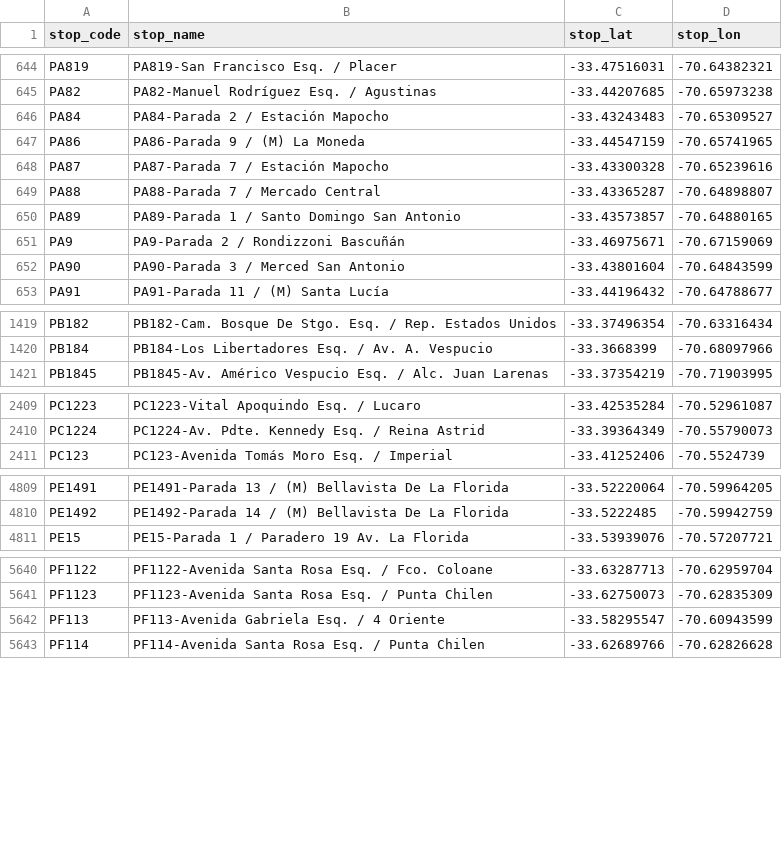
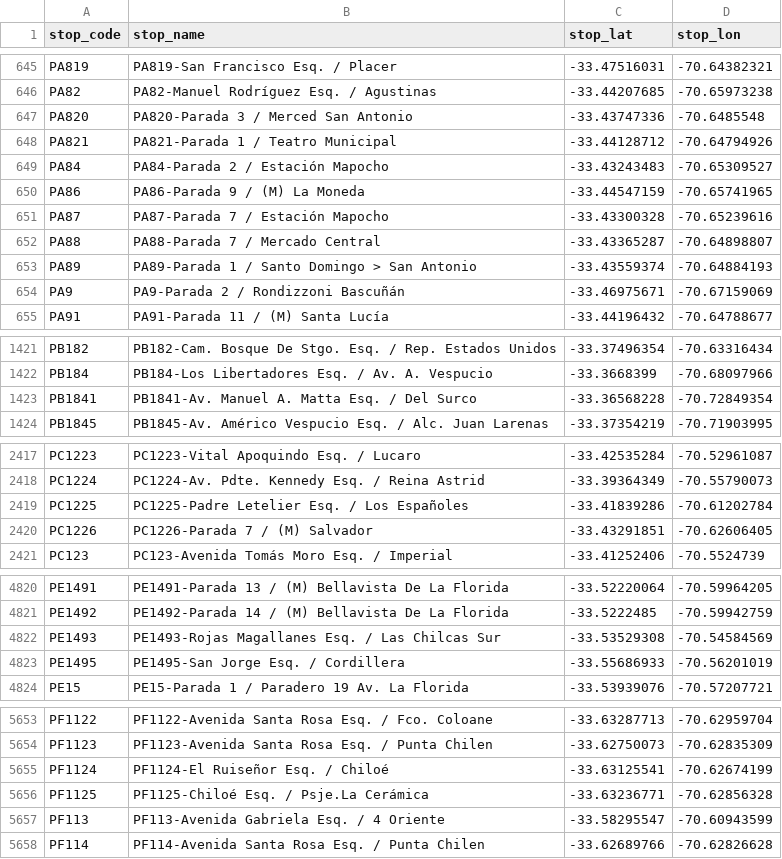
Before and after one commit to Aramatis/server, a CSV file: InitialData/busstop.csv, drawn as a sheet; only a part is shown, gaps mark what is left out; the diff covers the shown part only.

```diff
--- a/InitialData/busstop.csv
+++ b/InitialData/busstop.csv
@@ -645,2 +646,4 @@ PA819;PA819-San Francisco Esq. / Placer;-33.47516031;-70.64382321
 PA82;PA82-Manuel Rodríguez Esq. / Agustinas;-33.44207685;-70.65973238
+PA820;PA820-Parada 3 / Merced  San Antonio;-33.43747336;-70.6485548
+PA821;PA821-Parada 1 / Teatro Municipal;-33.44128712;-70.64794926
 PA84;PA84-Parada 2 / Estación Mapocho;-33.43243483;-70.65309527
@@ -649,5 +652,4 @@ PA87;PA87-Parada 7 / Estación Mapocho;-33.43300328;-70.65239616
 PA88;PA88-Parada 7 / Mercado Central;-33.43365287;-70.64898807
-PA89;PA89-Parada 1 / Santo Domingo   San Antonio;-33.43573857;-70.64880165
+PA89;PA89-Parada 1 / Santo Domingo > San Antonio;-33.43559374;-70.64884193
 PA9;PA9-Parada 2 / Rondizzoni   Bascuñán;-33.46975671;-70.67159069
-PA90;PA90-Parada 3 / Merced   San Antonio;-33.43801604;-70.64843599
 PA91;PA91-Parada 11 / (M) Santa Lucía;-33.44196432;-70.64788677
@@ -1420,2 +1422,3 @@ PB182;PB182-Cam. Bosque De Stgo. Esq. / Rep. Estados Unidos;-33.37496354;-70.633
 PB184;PB184-Los Libertadores Esq. / Av. A. Vespucio;-33.3668399;-70.68097966
+PB1841;PB1841-Av. Manuel A. Matta Esq. / Del Surco;-33.36568228;-70.72849354
 PB1845;PB1845-Av. Américo Vespucio Esq. / Alc. Juan Larenas;-33.37354219;-70.71903995
@@ -2410,2 +2418,4 @@ PC1223;PC1223-Vital Apoquindo Esq. / Lucaro;-33.42535284;-70.52961087
 PC1224;PC1224-Av. Pdte. Kennedy Esq. / Reina Astrid;-33.39364349;-70.55790073
+PC1225;PC1225-Padre Letelier Esq. / Los Españoles;-33.41839286;-70.61202784
+PC1226;PC1226-Parada 7 / (M) Salvador;-33.43291851;-70.62606405
 PC123;PC123-Avenida Tomás Moro Esq. / Imperial;-33.41252406;-70.5524739
@@ -4810,2 +4821,4 @@ PE1491;PE1491-Parada 13 / (M) Bellavista De La Florida;-33.52220064;-70.59964205
 PE1492;PE1492-Parada 14 / (M) Bellavista De La Florida;-33.5222485;-70.59942759
+PE1493;PE1493-Rojas Magallanes Esq. / Las Chilcas Sur;-33.53529308;-70.54584569
+PE1495;PE1495-San Jorge Esq. / Cordillera;-33.55686933;-70.56201019
 PE15;PE15-Parada 1 / Paradero 19   Av. La Florida;-33.53939076;-70.57207721
@@ -5641,2 +5654,4 @@ PF1122;PF1122-Avenida Santa Rosa Esq. / Fco. Coloane;-33.63287713;-70.62959704
 PF1123;PF1123-Avenida Santa Rosa Esq. / Punta Chilen;-33.62750073;-70.62835309
+PF1124;PF1124-El Ruiseñor Esq. / Chiloé;-33.63125541;-70.62674199
+PF1125;PF1125-Chiloé Esq. / Psje.La Cerámica;-33.63236771;-70.62856328
 PF113;PF113-Avenida Gabriela Esq. / 4 Oriente;-33.58295547;-70.60943599
```
Also changed, not shown: 21 added rows, 6 removed rows and 4 edited cells elsewhere in this file, InitialData/services.csv, InitialData/servicesbybusstop.csv, 2 other files.
